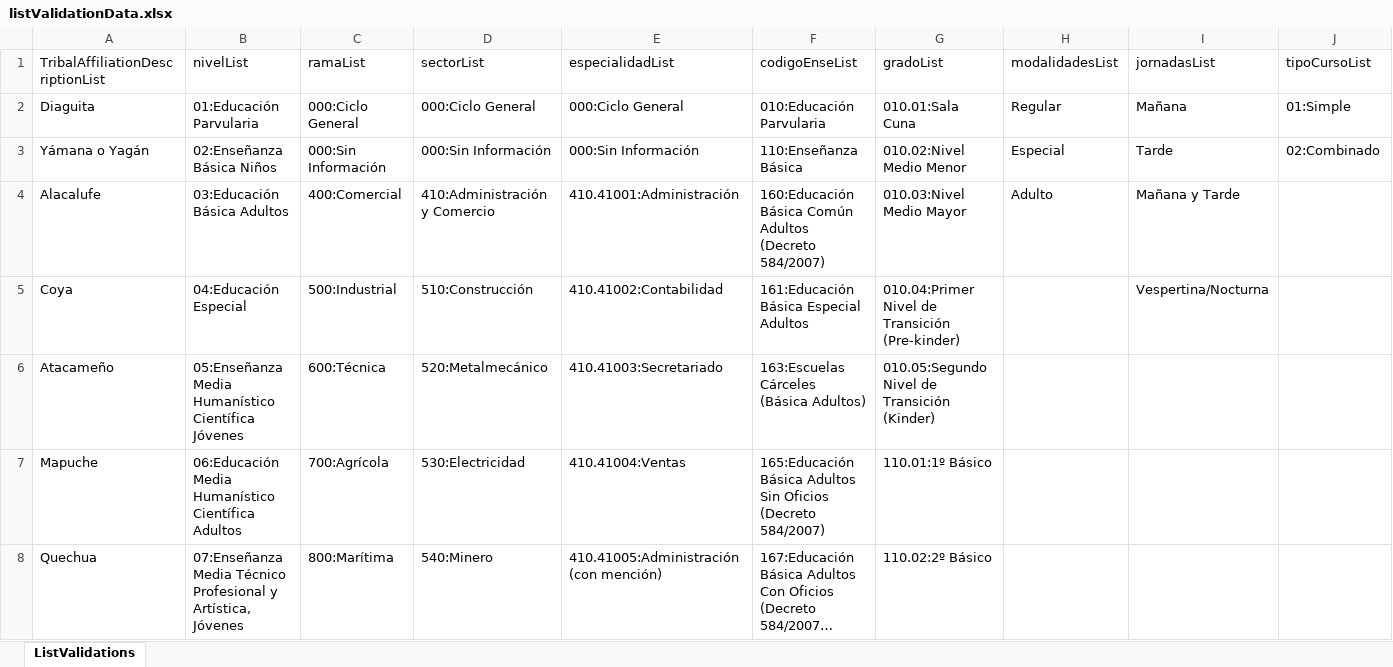
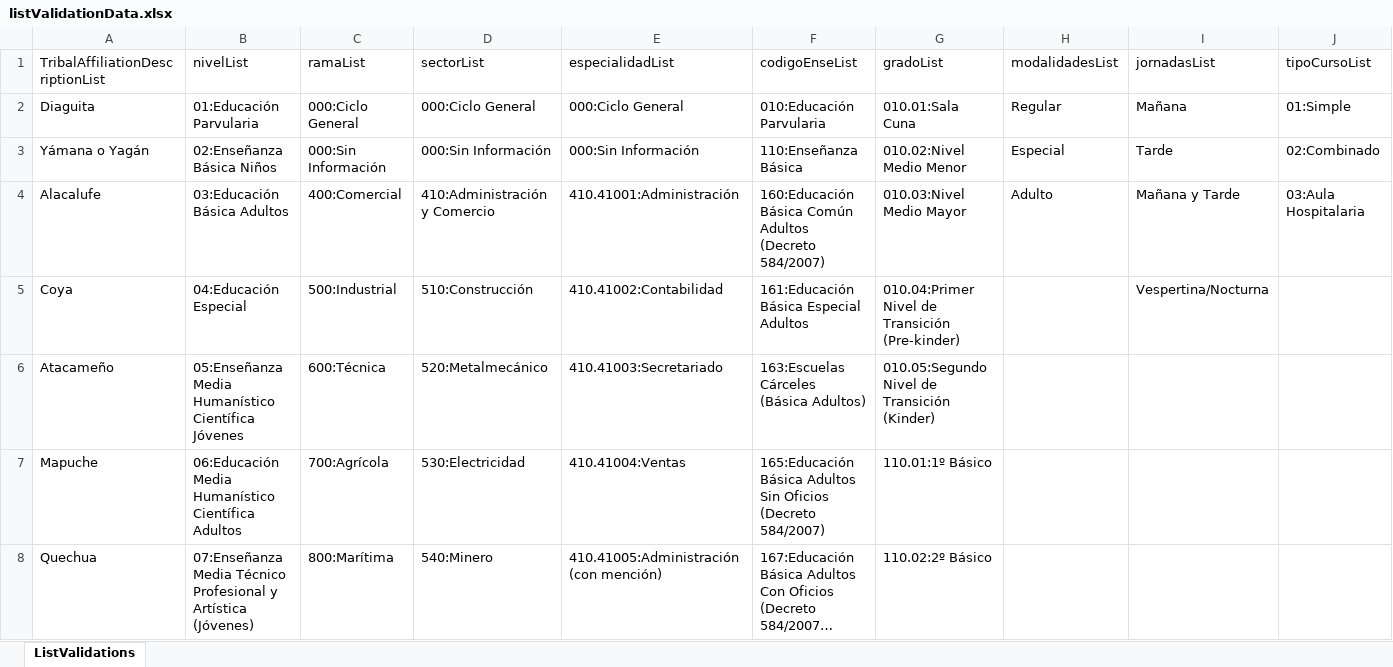
Before and after one commit to Admin-EDE/DockerEdeCode, an Excel workbook: ede/ede/listValidationData.xlsx, sheet ListValidations, drawn as a sheet; only a part is shown; long unchanged cells end in …; values as stored, in another font and other column widths than the file's, no borders; charts and pictures not drawn; the diff covers the shown part only; the diff names each change by its address in the sheet, - before the commit and + after, or states it on an @@ line.

Commit message:
Se modifica código 07 y 08 de la lista de niveles. Se elimina coma

```diff
--- a/ede/ede/listValidationData.xlsx (sheet ListValidations)
+++ b/ede/ede/listValidationData.xlsx (sheet ListValidations)
-A2:G8 fill: #FFFFFE
+A2:G8 fill: none
-J4 (tipoCursoList): (empty)
+J4 (tipoCursoList): 03:Aula Hospitalaria
-B8 (nivelList): …Profesional y Artística, Jóvenes
+B8 (nivelList): …Profesional y Artística (Jóvenes)
```
Also changed, not shown: 1 edited cell and cell formats elsewhere in this sheet, charts or pictures.
